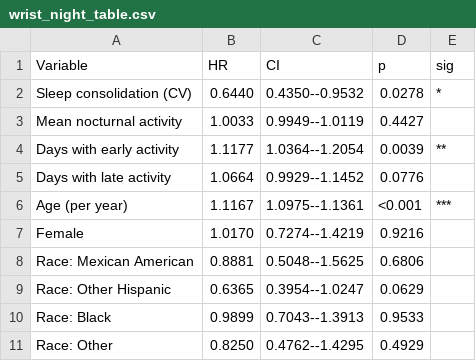
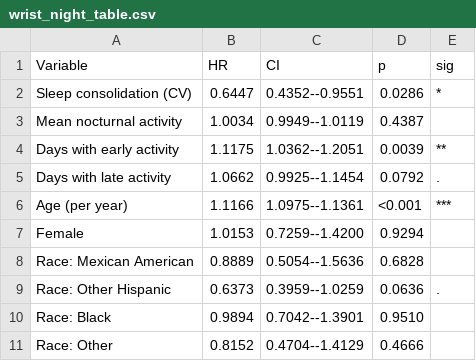
Before and after one commit to QuQ-ToT-Orz/HUO_Project2, a CSV file: Output/mortality/wrist_night_table.csv, drawn as a sheet.

```diff
--- a/Output/mortality/wrist_night_table.csv
+++ b/Output/mortality/wrist_night_table.csv
@@ -1,11 +1,11 @@
 "Variable","HR","CI","p","sig"
-"Sleep consolidation (CV)","0.6440","0.4350--0.9532","0.0278","*"
-"Mean nocturnal activity","1.0033","0.9949--1.0119","0.4427",""
-"Days with early activity","1.1177","1.0364--1.2054","0.0039","**"
-"Days with late activity","1.0664","0.9929--1.1452","0.0776",""
-"Age (per year)","1.1167","1.0975--1.1361","<0.001","***"
-"Female","1.0170","0.7274--1.4219","0.9216",""
-"Race: Mexican American","0.8881","0.5048--1.5625","0.6806",""
-"Race: Other Hispanic","0.6365","0.3954--1.0247","0.0629",""
-"Race: Black","0.9899","0.7043--1.3913","0.9533",""
-"Race: Other","0.8250","0.4762--1.4295","0.4929",""
+"Sleep consolidation (CV)","0.6447","0.4352--0.9551","0.0286","*"
+"Mean nocturnal activity","1.0034","0.9949--1.0119","0.4387",""
+"Days with early activity","1.1175","1.0362--1.2051","0.0039","**"
+"Days with late activity","1.0662","0.9925--1.1454","0.0792","."
+"Age (per year)","1.1166","1.0975--1.1361","<0.001","***"
+"Female","1.0153","0.7259--1.4200","0.9294",""
+"Race: Mexican American","0.8889","0.5054--1.5636","0.6828",""
+"Race: Other Hispanic","0.6373","0.3959--1.0259","0.0636","."
+"Race: Black","0.9894","0.7042--1.3901","0.9510",""
+"Race: Other","0.8152","0.4704--1.4129","0.4666",""
```
Also changed, not shown: Output/mortality/hip_night_table.csv, Output/mortality/hip_results_df.csv, 28 other files.
